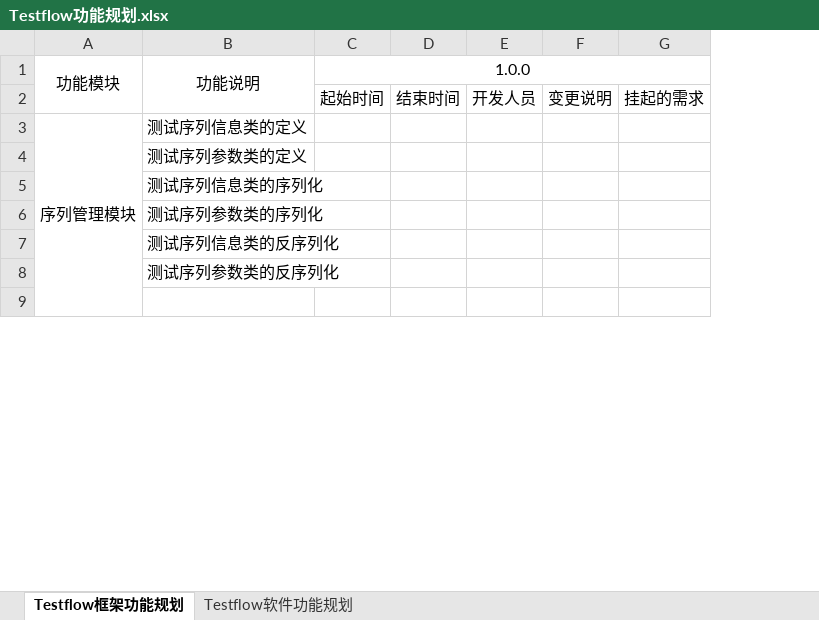
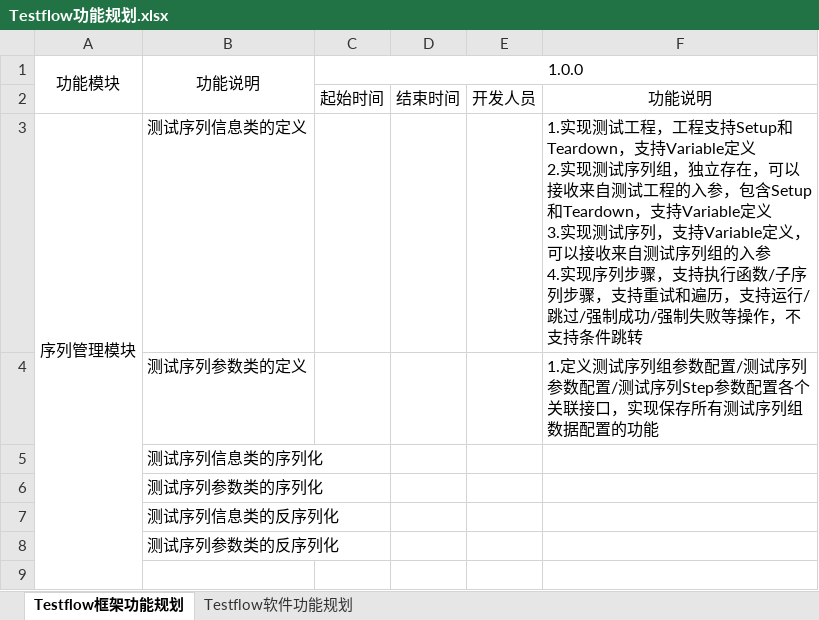
Before and after one commit to SeeSharpOpenSource/Testflow, an Excel workbook: doc/Testflow功能规划.xlsx, sheet Testflow框架功能规划, drawn as a sheet; only a part is shown; values as stored, in another font and other column widths than the file's, no borders; removed rows and columns are numbered as before the commit, all else as after; ↵ is a line break in a cell; the diff names each change by its address in the sheet, - before the commit and + after, or states it on an @@ line.

```diff
--- a/doc/Testflow功能规划.xlsx (sheet Testflow框架功能规划)
+++ b/doc/Testflow功能规划.xlsx (sheet Testflow框架功能规划)
-column F, row 2: 变更说明
-column G, row 2: 挂起的需求
+column F, rows 2-4: 功能说明 | 1.实现测试工程，工程支持Setup和Teardown，支持Variable定义 ↵ 2.实现测试序列组，独立存在，可以接收来自测试工程的入参，包含Setup和Teardown，支持Variable定义 ↵ 3.实现测试序列，支持Variable定义，可以接收来自测试序列组的入参 ↵ 4.实现序列步骤，支持执行函数/子序列步骤，支持重试和遍历，支持运行/跳过/强制成功/强制失败等操作，不支持条件跳转 | 1.定义测试序列组参数配置/测试序列参数配置/测试序列Step参数配置各个关联接口，实现保存所有测试序列组数据配置的功能
```
Also changed, not shown: 1 other file.
